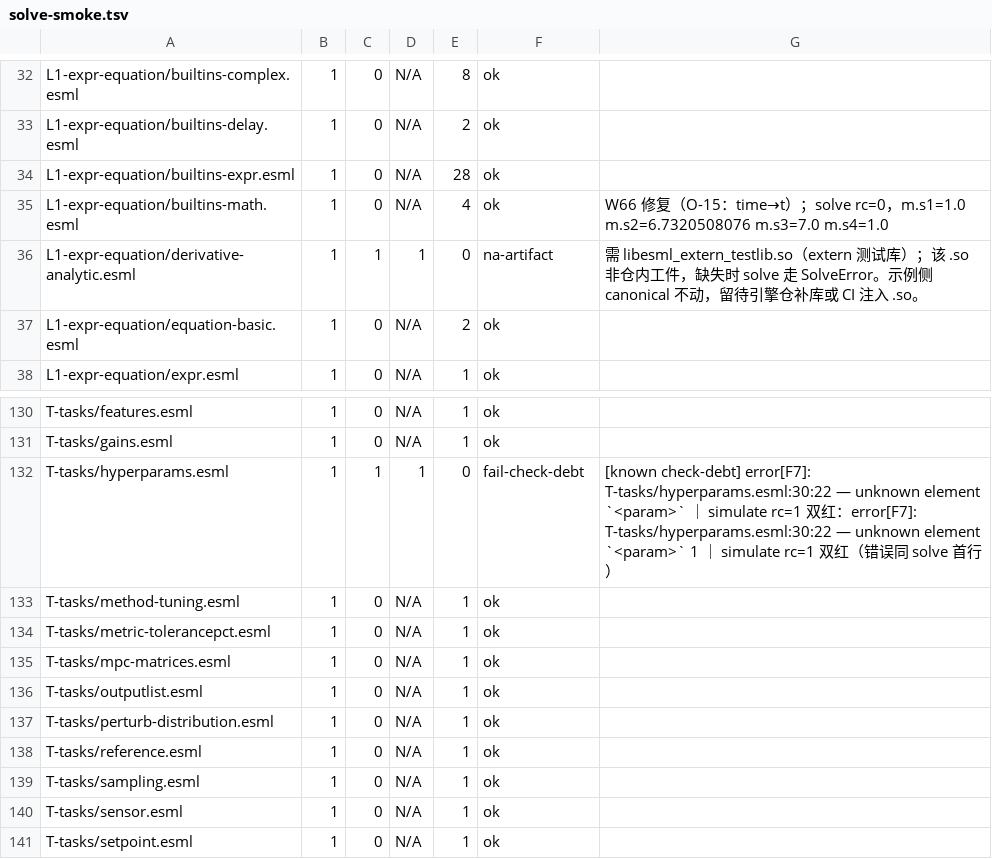
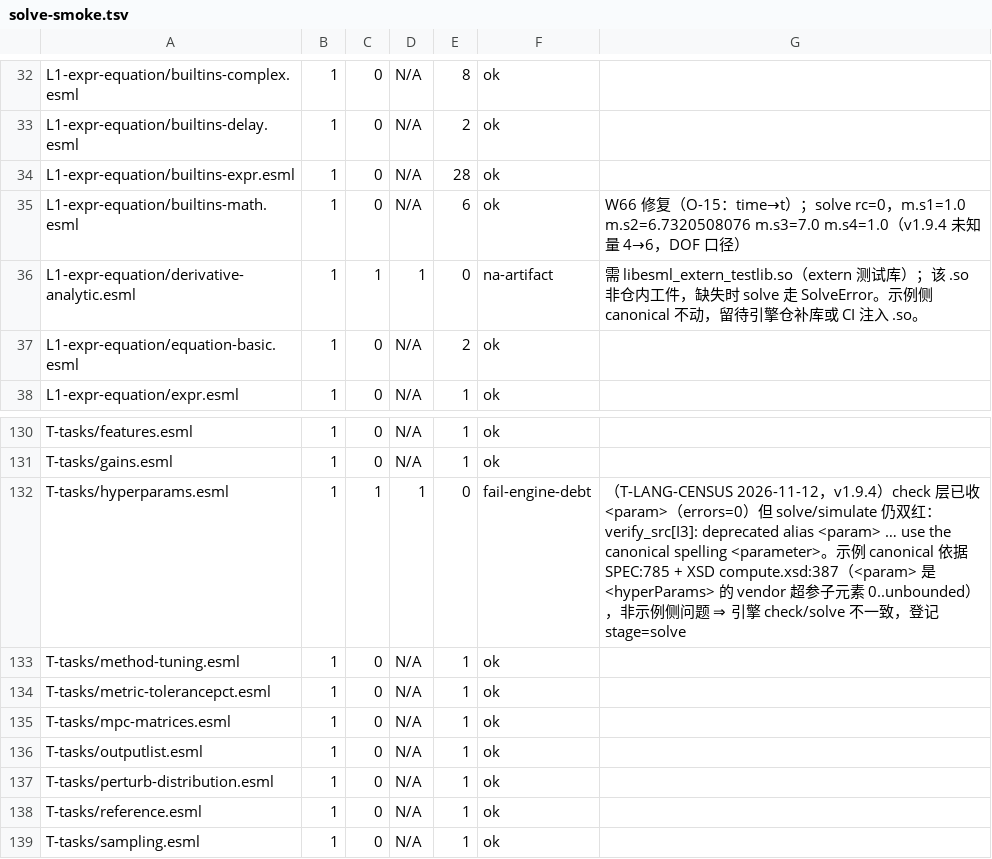
Before and after one commit to ai4energy/esml-language, a TSV file: tools/solve-smoke.tsv, drawn as a sheet; only a part is shown, gaps mark what is left out; the shorter side is filled out with more unchanged rows; the diff covers the shown part only.

Commit message:
T-LANG-CENSUS: 引擎 v1.9.4 重跑 158 件非负例——5 件 F7 check 债闭合（3 件 ok / continue-until ok-simulate / hyperparams fail-engine-debt）、port-carrier 闭式化 ok
- v1.9.4（release 22:24 构建，ESML_PROPS=off，X-use -L library）逐件重跑：
  ok 138→142 · ok-simulate 7→8 · fail 7→2（fail-check-debt 5→0 /
  fail-engine-debt 2，hyperparams 新登记）。
- 5 件 F7：esml check 逐件实测 errors=0（引擎收口 F7/F1 拒收）——
  literal-enum / algorithm-while / method-vary 转 ok（solve rc=0）；
  continue-until 转 ok-simulate：瞬态积分器（Der(x)=1 至 maxTime）无稳态，
  solve 正确报 no steady state（|F|≡1），simulate rc=0（末行 x=10.0，1000 步）
  ——按值域定义如实记 ok-simulate，不硬凑 ok；
  hyperparams 转 fail-engine-debt：check 层收 <param>（errors=0）但 solve/simulate
  双红 verify_src[I3]: deprecated alias <param>；示例 canonical 依据
  SPEC:785 + 本仓 XSD compute.xsd:387（<param> 是 <hyperParams> 的 vendor
  超参子元素 0..unbounded）⇒ 引擎 check/solve 不一致，登记 stage=solve。
- port-carrier（T-ENGINE-2FLOW 根因）：引擎对每个 flow 各发一条 Σflow=0
  守恒残差（flat dump 证 Σm/Σq 都在，W55「第二 flow 无残差」假设不成立），
  奇异在模型侧未给 stream 变量写方程（ADR-87：模型自定 stream）；示例改写
  为闭式三实例（Src—Pass—Snk，保留 carrier="q" 语法点），18 未知 = 18 方程，
  solve 通过（k.T≈300，carrier q 加权传输）。
- builtins-math：未知量 4→6（v1.9.4 DOF 口径变化，解值不变），如实更新。
- 台账同步：engine-example-debt.tsv 10→5 行（删 5 件 F7 check 行 +
  port-carrier solve 行，增 hyperparams solve 行）；solve-smoke.tsv 头注
  计数当场重算（158 行口径）；coverage.md §5.13 计数与销债说明 +
  §5.11 补 v1.9.4 复核注（connectionTypes 无示例、不在普查范围，未复核）。
- make check 全绿（八道闸；⑥ 引擎×示例台账 5 行 0 违规；③ 跨仓 XSD 漂移
  全部分歧已裁决）。

```diff
--- a/tools/solve-smoke.tsv
+++ b/tools/solve-smoke.tsv
@@ -34,3 +34,3 @@ L1-expr-equation/builtins-delay.esml	1	0	N/A	2	ok
 L1-expr-equation/builtins-expr.esml	1	0	N/A	28	ok	
-L1-expr-equation/builtins-math.esml	1	0	N/A	4	ok	W66 修复（O-15：time→t）；solve rc=0，m.s1=1.0 m.s2=6.7320508076 m.s3=7.0 m.s4=1.0
+L1-expr-equation/builtins-math.esml	1	0	N/A	6	ok	W66 修复（O-15：time→t）；solve rc=0，m.s1=1.0 m.s2=6.7320508076 m.s3=7.0 m.s4=1.0（v1.9.4 未知量 4→6，DOF 口径）
 L1-expr-equation/derivative-analytic.esml	1	1	1	0	na-artifact	需 libesml_extern_testlib.so（extern 测试库）；该 .so 非仓内工件，缺失时 solve 走 SolveError。示例侧 canonical 不动，留待引擎仓补库或 CI 注入 .so。
@@ -131,3 +131,3 @@ T-tasks/features.esml	1	0	N/A	1	ok
 T-tasks/gains.esml	1	0	N/A	1	ok	
-T-tasks/hyperparams.esml	1	1	1	0	fail-check-debt	[known check-debt] error[F7]: T-tasks/hyperparams.esml:30:22 — unknown element `<param>` ｜ simulate rc=1 双红：error[F7]: T-tasks/hyperparams.esml:30:22 — unknown element `<param>` 1 ｜ simulate rc=1 双红（错误同 solve 首行）
+T-tasks/hyperparams.esml	1	1	1	0	fail-engine-debt	（T-LANG-CENSUS 2026-11-12，v1.9.4）check 层已收 <param>（errors=0）但 solve/simulate 仍双红：verify_src[I3]: deprecated alias <param> … use the canonical spelling <parameter>。示例 canonical 依据 SPEC:785 + XSD compute.xsd:387（<param> 是 <hyperParams> 的 vendor 超参子元素 0..unbounded），非示例侧问题 ⇒ 引擎 check/solve 不一致，登记 stage=solve
 T-tasks/method-tuning.esml	1	0	N/A	1	ok	
```
Also changed, not shown: 25 edited cells elsewhere in this file, tools/engine-example-debt.tsv, 2 other files.
